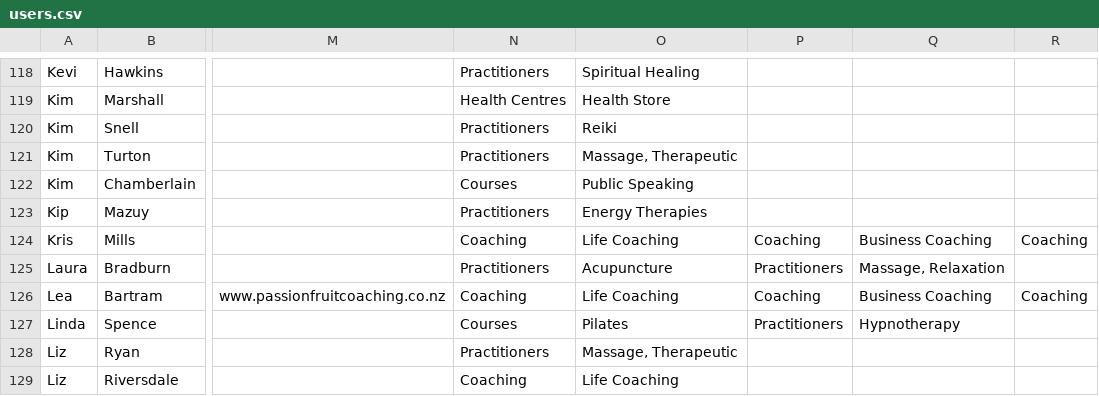
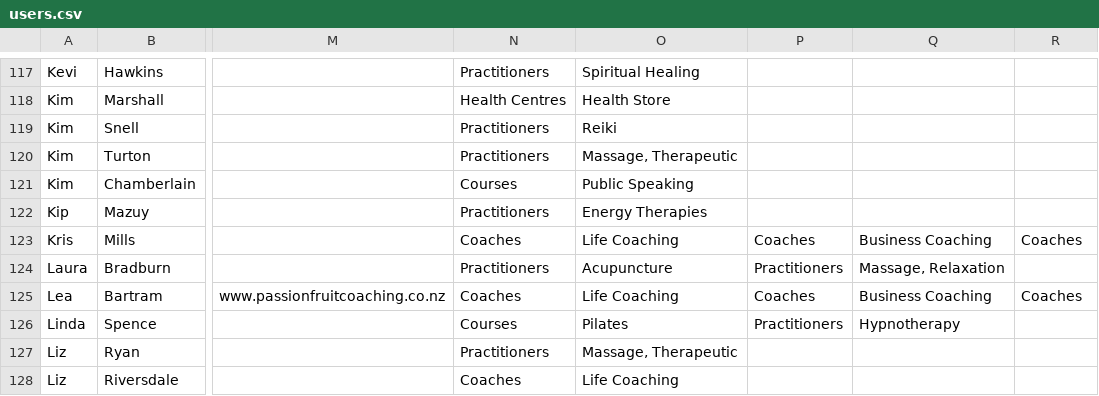
Before and after one commit to cbonnet99/cbba, a CSV file: csv/users.csv, drawn as a sheet; only a part is shown, gaps mark what is left out; addresses are those after the commit; the diff covers the shown part only; the diff names each change by its address in the sheet, - before the commit and + after, or states it on an @@ line.

```diff
--- a/csv/users.csv
+++ b/csv/users.csv
-N123: Coaching
+N123: Coaches
-P123: Coaching
+P123: Coaches
-R123: Coaching
+R123: Coaches
-N125: Coaching
+N125: Coaches
-P125: Coaching
+P125: Coaches
-R125: Coaching
+R125: Coaches
-N128: Coaching
+N128: Coaches
```
Also changed, not shown: 1 removed row and 45 edited cells elsewhere in this file.
